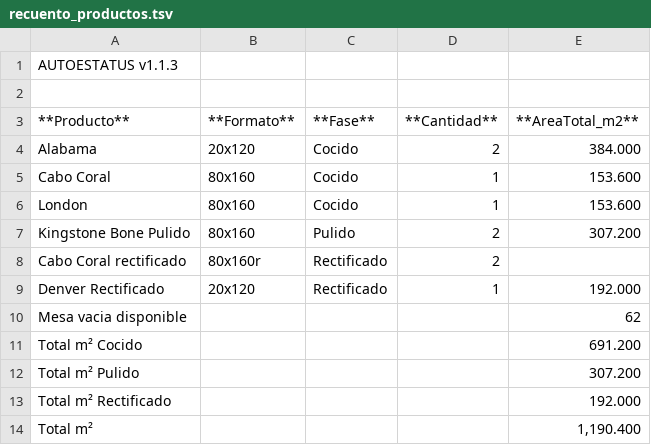
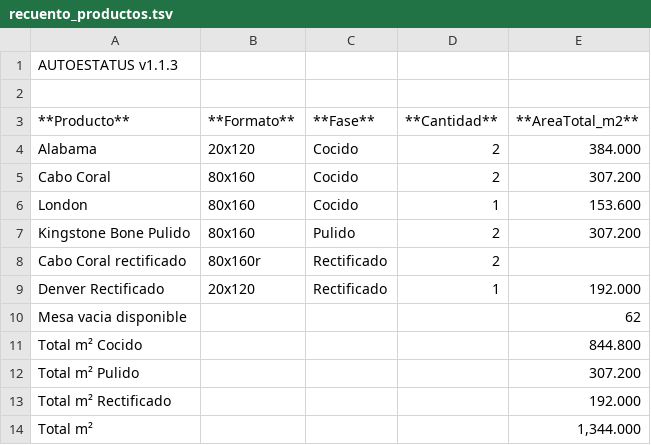
Before and after one commit to Dienicx/AUTOESTATUS, a TSV file: docs/recuento_productos.tsv, drawn as a sheet.

Commit message:
AUTOESTATUS update 2026-08-07 13:37:02

```diff
--- a/docs/recuento_productos.tsv
+++ b/docs/recuento_productos.tsv
@@ -4,3 +4,3 @@
 Alabama	20x120	Cocido	2	384.000
-Cabo Coral	80x160	Cocido	1	153.600
+Cabo Coral	80x160	Cocido	2	307.200
 London	80x160	Cocido	1	153.600
@@ -10,5 +10,5 @@ Denver Rectificado	20x120	Rectificado	1	192.000
 Mesa vacia disponible				62
-Total m² Cocido				691.200
+Total m² Cocido				844.800
 Total m² Pulido				307.200
 Total m² Rectificado				192.000
-Total m²				1,190.400
+Total m²				1,344.000
```
